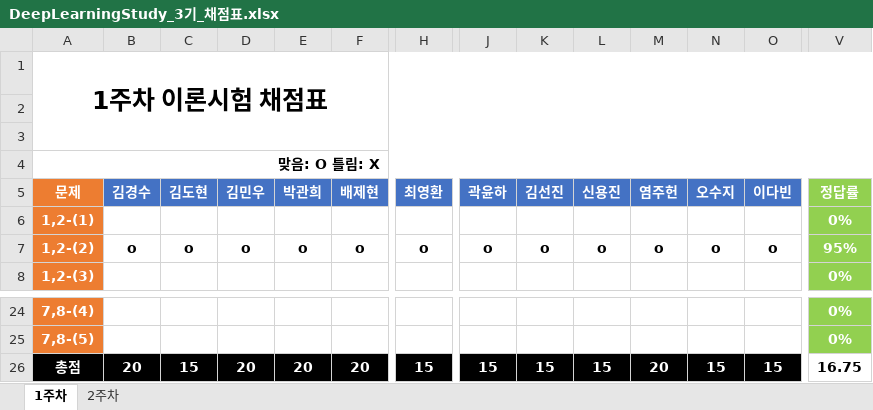
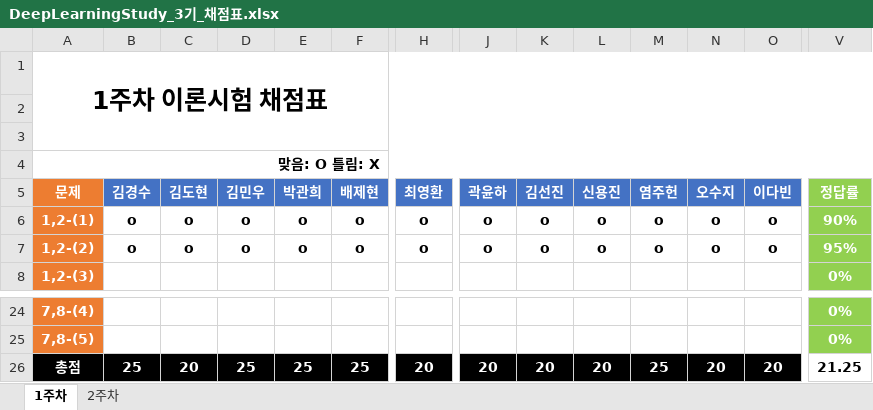
Before and after one commit to JoSihun/DeepLearningStudy, an Excel workbook: 03_TEST_DATA/DeepLearningStudy_3기_채점표.xlsx, sheet 1주차, drawn as a sheet; only a part is shown, gaps mark what is left out; values as stored, in another font and other column widths than the file's, no borders; removed rows and columns are numbered as before the commit, all else as after; rows hold the shown columns only; the diff covers the shown part only; the diff names each change by its address in the sheet, - before the commit and + after, or states it on an @@ line.

Commit message:
DeepLearningStudy_3기_채점표

```diff
--- a/03_TEST_DATA/DeepLearningStudy_3기_채점표.xlsx (sheet 1주차)
+++ b/03_TEST_DATA/DeepLearningStudy_3기_채점표.xlsx (sheet 1주차)
-row 6: 1,2-(1) |  |  |  |  |  |  |  |  |  |  |  |  | 0%
+row 6: 1,2-(1) | o | o | o | o | o | o | o | o | o | o | o | o | 90%
-B26 (김경수): 20
+B26 (김경수): 25
-C26 (김도현): 15
+C26 (김도현): 20
-D26 (김민우): 20
+D26 (김민우): 25
-E26 (박관희): 20
+E26 (박관희): 25
-F26 (배제현): 20
+F26 (배제현): 25
-H26 (최영환): 15
+H26 (최영환): 20
-J26 (곽윤하): 15
+J26 (곽윤하): 20
-K26 (김선진): 15
+K26 (김선진): 20
-L26 (신용진): 15
+L26 (신용진): 20
-M26 (염주헌): 20
+M26 (염주헌): 25
-N26 (오수지): 15
+N26 (오수지): 20
-O26 (이다빈): 15
+O26 (이다빈): 20
-V26 (정답률): 16.75
+V26 (정답률): 21.25
```
Also changed, not shown: 6 edited cells elsewhere in this sheet.
